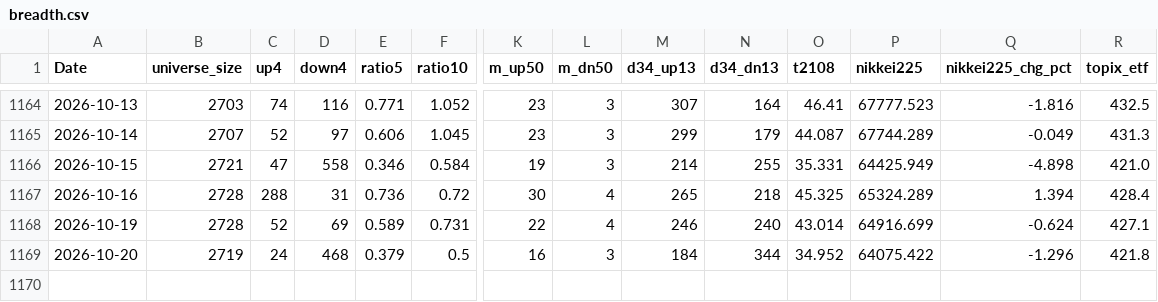
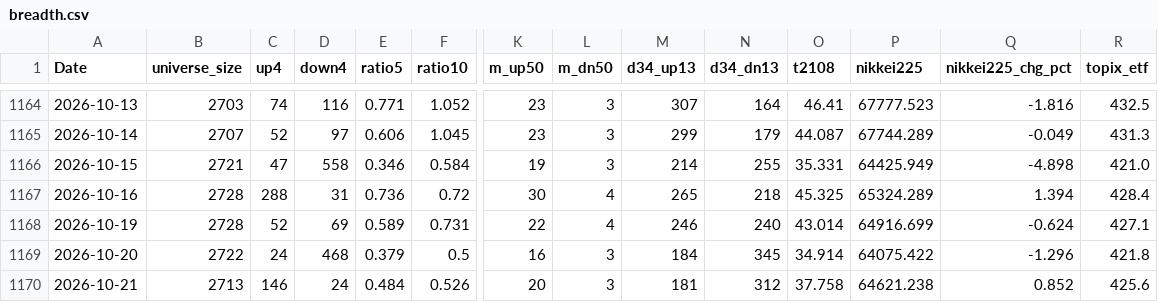
Before and after one commit to nick-l-wh/jp-breadth, a CSV file: data/breadth.csv, drawn as a sheet; only a part is shown, gaps mark what is left out; rows hold the shown columns only; the diff names each change by its address in the sheet, - before the commit and + after, or states it on an @@ line.

```diff
--- a/data/breadth.csv
+++ b/data/breadth.csv
-B1169 (universe_size): 2719
+B1169 (universe_size): 2722
-N1169 (d34_dn13): 344
+N1169 (d34_dn13): 345
-O1169 (t2108): 34.952
+O1169 (t2108): 34.914
+row 1170: 2026-10-21 | 2713 | 146 | 24 | 0.484 | 0.526 | 20 | 3 | 181 | 312 | 37.758 | 64621.238 | 0.852 | 425.6
```
Also changed, not shown: data/highs.csv, data/highs_latest.csv.
